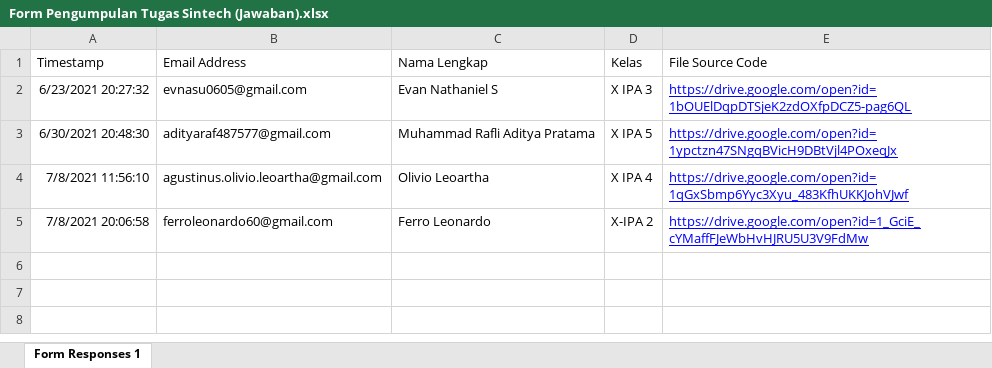
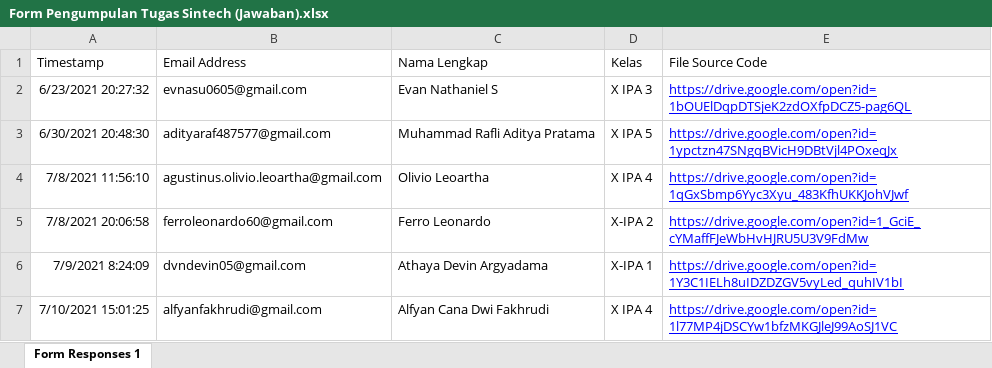
Before and after one commit to wempy-aditya/sintech-smada, an Excel workbook: response/Form Pengumpulan Tugas Sintech (Jawaban).xlsx, sheet Form Responses 1, drawn as a sheet; values as stored, in another font and other column widths than the file's, no borders; charts and pictures not drawn; the diff names each change by its address in the sheet, - before the commit and + after, or states it on an @@ line.

Commit message:
add & update list

```diff
--- a/response/Form Pengumpulan Tugas Sintech (Jawaban).xlsx (sheet Form Responses 1)
+++ b/response/Form Pengumpulan Tugas Sintech (Jawaban).xlsx (sheet Form Responses 1)
+row 6: 7/9/2021 8:24:09 | dvndevin05@gmail.com | Athaya Devin Argyadama | X-IPA 1 | https://drive.google.com/open?id=1Y3C1IELh8uIDZDZGV5vyLed_quhIV1bI
+row 7: 7/10/2021 15:01:25 | alfyanfakhrudi@gmail.com | Alfyan Cana Dwi Fakhrudi | X IPA 4 | https://drive.google.com/open?id=1l77MP4jDSCYw1bfzMKGJleJ99AoSJ1VC
```
Also changed, not shown: 15 other files.
